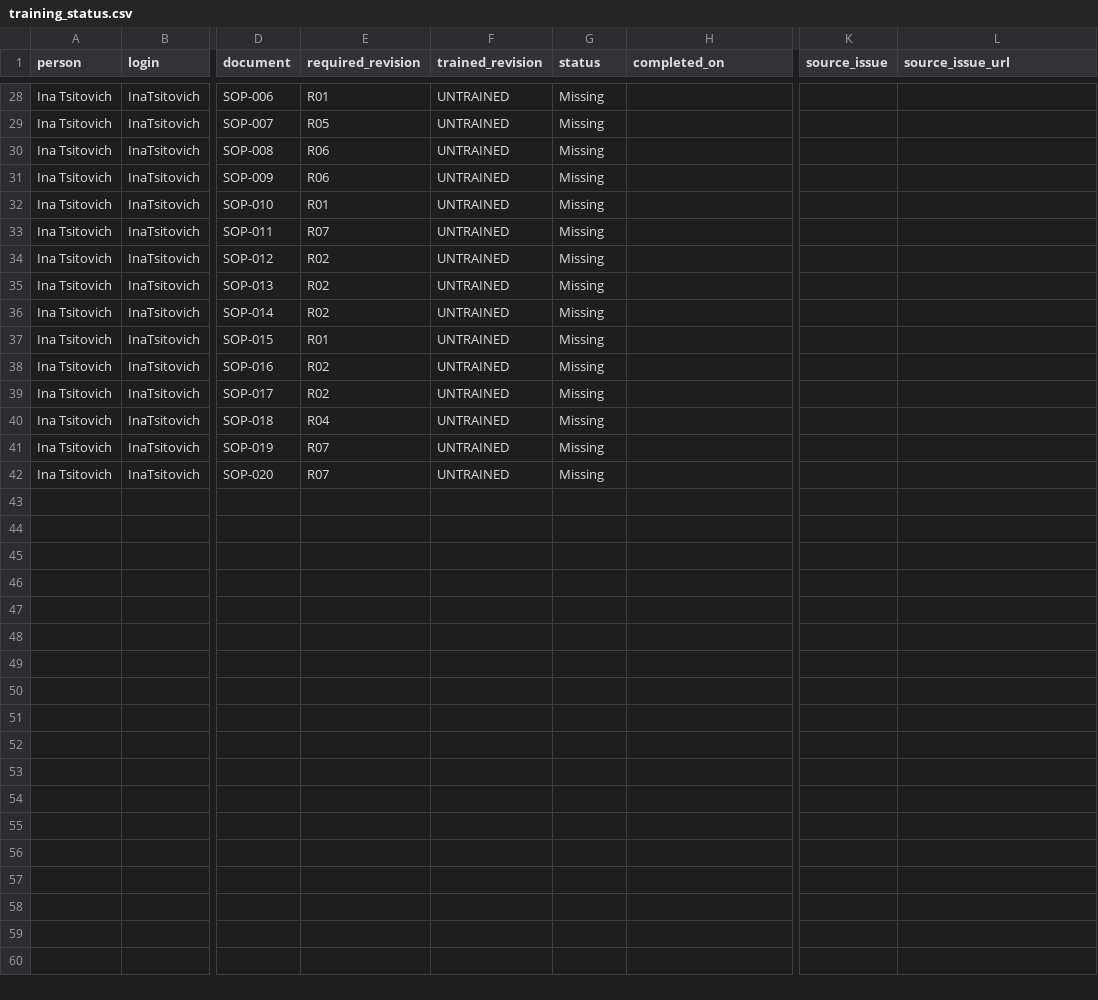
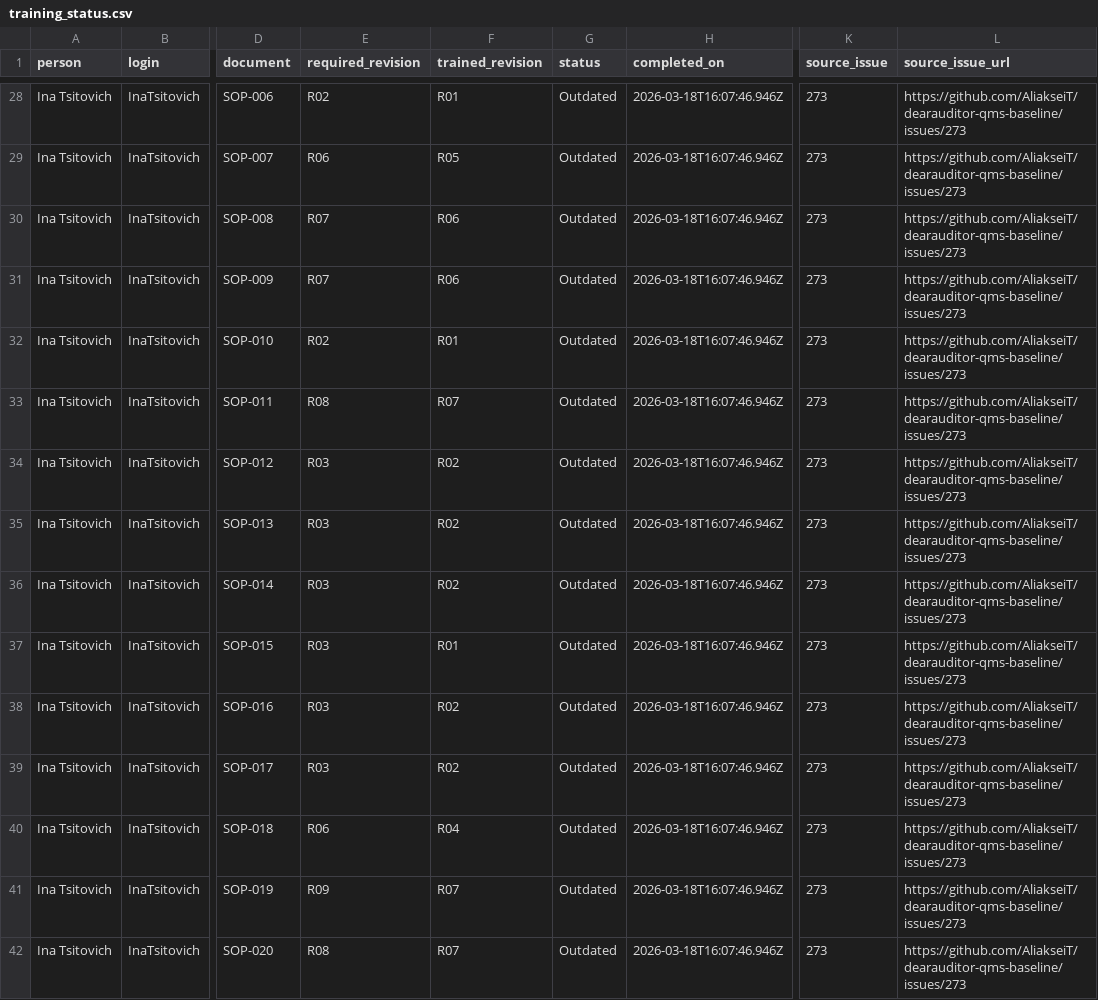
Before and after one commit to AliakseiT/dearauditor-qms-baseline, a CSV file: records/training/training_status.csv, drawn as a sheet; only a part is shown, gaps mark what is left out; the diff covers the shown part only; the diff names each change by its address in the sheet, - before the commit and + after, or states it on an @@ line.

```diff
--- a/records/training/training_status.csv
+++ b/records/training/training_status.csv
-E28 (required_revision): R01
+E28 (required_revision): R02
-F28 (trained_revision): UNTRAINED
+F28 (trained_revision): R01
-G28:G42 (status): Missing
+G28:G42 (status): Outdated
-H28:H42 (completed_on): (empty)
+H28:H42 (completed_on): 2026-03-18T16:07:46.946Z
-K28:K42 (source_issue): (empty)
+K28:K42 (source_issue): 273
-L28:L42 (source_issue_url): (empty)
+L28:L42 (source_issue_url): https://github.com/AliakseiT/dearauditor-qms-baseline/issues/273
-E29 (required_revision): R05
+E29 (required_revision): R06
-F29 (trained_revision): UNTRAINED
+F29 (trained_revision): R05
-E30:E31 (required_revision): R06
+E30:E31 (required_revision): R07
-F30:F31 (trained_revision): UNTRAINED
+F30:F31 (trained_revision): R06
-E32 (required_revision): R01
+E32 (required_revision): R02
-F32 (trained_revision): UNTRAINED
+F32 (trained_revision): R01
-E33 (required_revision): R07
+E33 (required_revision): R08
-F33 (trained_revision): UNTRAINED
+F33 (trained_revision): R07
-E34:E36 (required_revision): R02
+E34:E36 (required_revision): R03
-F34:F36 (trained_revision): UNTRAINED
+F34:F36 (trained_revision): R02
-E37 (required_revision): R01
+E37 (required_revision): R03
-F37 (trained_revision): UNTRAINED
+F37 (trained_revision): R01
-E38:E39 (required_revision): R02
+E38:E39 (required_revision): R03
-F38:F39 (trained_revision): UNTRAINED
+F38:F39 (trained_revision): R02
-E40 (required_revision): R04
+E40 (required_revision): R06
-F40 (trained_revision): UNTRAINED
+F40 (trained_revision): R04
-E41 (required_revision): R07
+E41 (required_revision): R09
-F41:F42 (trained_revision): UNTRAINED
+F41:F42 (trained_revision): R07
-E42 (required_revision): R07
+E42 (required_revision): R08
```
Also changed, not shown: 50 edited cells elsewhere in this file, 2 other files.
